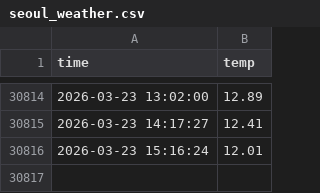
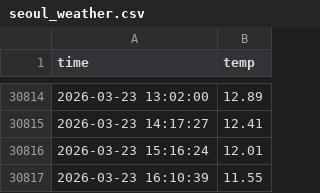
Before and after one commit to emart1314/seoul_weather_5m, a CSV file: seoul_weather.csv, drawn as a sheet; only a part is shown, gaps mark what is left out; the diff names each change by its address in the sheet, - before the commit and + after, or states it on an @@ line.

```diff
--- a/seoul_weather.csv
+++ b/seoul_weather.csv
+row 30817: 2026-03-23 16:10:39 | 11.55
```
